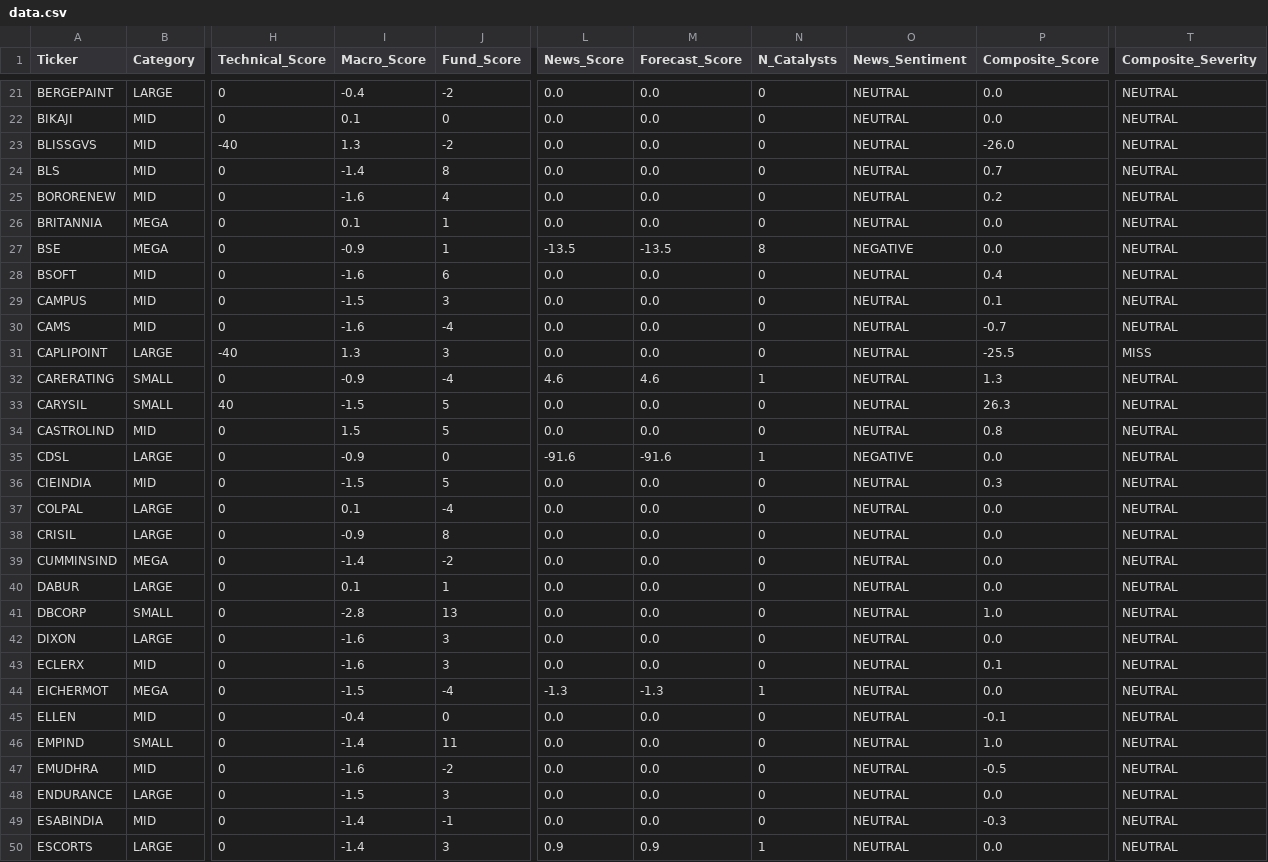
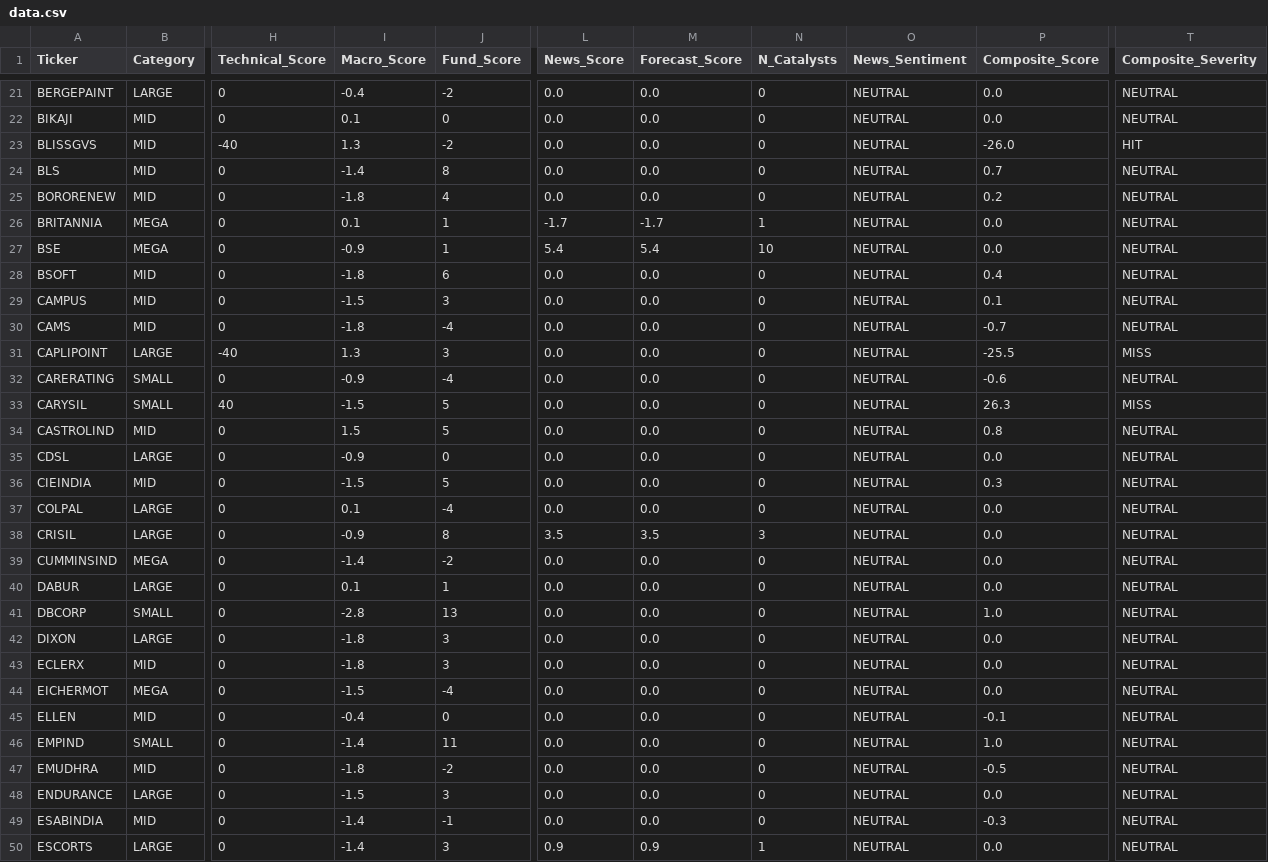
Before and after one commit to rupak-sarkar/xchart-app, a CSV file: output/data.csv, drawn as a sheet; only a part is shown, gaps mark what is left out; the diff covers the shown part only; the diff names each change by its address in the sheet, - before the commit and + after, or states it on an @@ line.

```diff
--- a/output/data.csv
+++ b/output/data.csv
-T23 (Composite_Severity): NEUTRAL
+T23 (Composite_Severity): HIT
-I25 (Macro_Score): -1.6
+I25 (Macro_Score): -1.8
-L26 (News_Score): 0.0
+L26 (News_Score): -1.7
-M26 (Forecast_Score): 0.0
+M26 (Forecast_Score): -1.7
-N26 (N_Catalysts): 0
+N26 (N_Catalysts): 1
-L27 (News_Score): -13.5
+L27 (News_Score): 5.4
-M27 (Forecast_Score): -13.5
+M27 (Forecast_Score): 5.4
-N27 (N_Catalysts): 8
+N27 (N_Catalysts): 10
-O27 (News_Sentiment): NEGATIVE
+O27 (News_Sentiment): NEUTRAL
-I28 (Macro_Score): -1.6
+I28 (Macro_Score): -1.8
-I30 (Macro_Score): -1.6
+I30 (Macro_Score): -1.8
-L32 (News_Score): 4.6
+L32 (News_Score): 0.0
-M32 (Forecast_Score): 4.6
+M32 (Forecast_Score): 0.0
-N32 (N_Catalysts): 1
+N32 (N_Catalysts): 0
-P32 (Composite_Score): 1.3
+P32 (Composite_Score): -0.6
-T33 (Composite_Severity): NEUTRAL
+T33 (Composite_Severity): MISS
-L35 (News_Score): -91.6
+L35 (News_Score): 0.0
-M35 (Forecast_Score): -91.6
+M35 (Forecast_Score): 0.0
-N35 (N_Catalysts): 1
+N35 (N_Catalysts): 0
-O35 (News_Sentiment): NEGATIVE
+O35 (News_Sentiment): NEUTRAL
-L38 (News_Score): 0.0
+L38 (News_Score): 3.5
-M38 (Forecast_Score): 0.0
+M38 (Forecast_Score): 3.5
-N38 (N_Catalysts): 0
+N38 (N_Catalysts): 3
-I42:I43 (Macro_Score): -1.6
+I42:I43 (Macro_Score): -1.8
-P43 (Composite_Score): 0.1
+P43 (Composite_Score): 0.0
-L44 (News_Score): -1.3
+L44 (News_Score): 0.0
-M44 (Forecast_Score): -1.3
+M44 (Forecast_Score): 0.0
-N44 (N_Catalysts): 1
+N44 (N_Catalysts): 0
-I47 (Macro_Score): -1.6
+I47 (Macro_Score): -1.8
```
Also changed, not shown: 1 added row and 70 edited cells elsewhere in this file, 5 other files.
